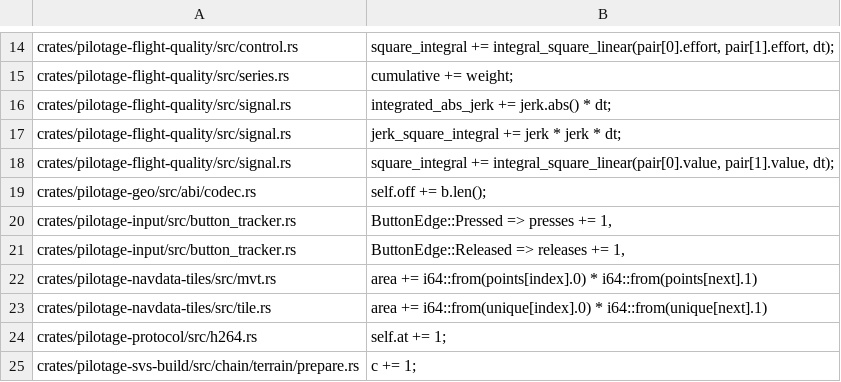
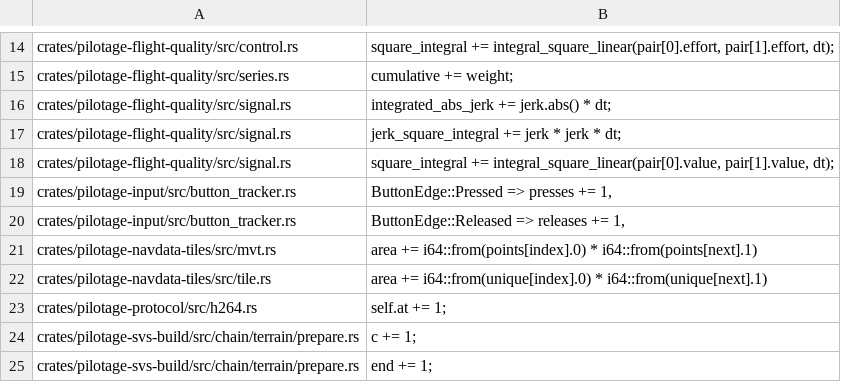
Before and after one commit to luofang34/Pilotage, a TSV file: scripts/monotonic-counter-compound-addition-allowlist.tsv, drawn as a sheet; only a part is shown, gaps mark what is left out; the shorter side is filled out with more unchanged rows; the diff names each change by its address in the sheet, - before the commit and + after, or states it on an @@ line.

```diff
--- a/scripts/monotonic-counter-compound-addition-allowlist.tsv
+++ b/scripts/monotonic-counter-compound-addition-allowlist.tsv
-row 19: crates/pilotage-geo/src/abi/codec.rs | self.off += b.len();
```
Also changed, not shown: 1 other file.
